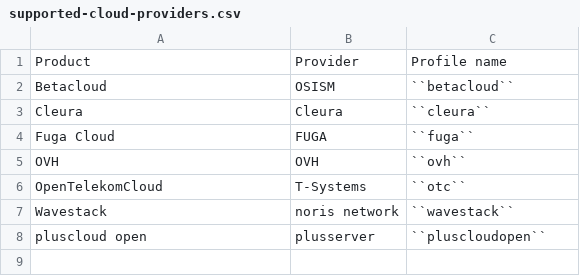
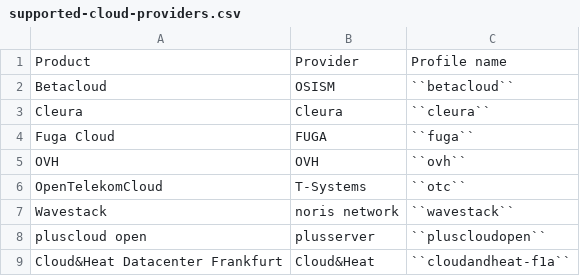
Before and after one commit to osism/testbed, a CSV file: doc/source/supported-cloud-providers.csv, drawn as a sheet; the diff names each change by its address in the sheet, - before the commit and + after, or states it on an @@ line.

Commit message:
Adds cloudandheat public cloud f1a (#1387)
Signed-off-by: Heiko Ritter <heiko.ritter@cloudandheat.com>

```diff
--- a/doc/source/supported-cloud-providers.csv
+++ b/doc/source/supported-cloud-providers.csv
+row 9: Cloud&Heat Datacenter Frankfurt | Cloud&Heat | ``cloudandheat-f1a``
```
Also changed, not shown: 2 other files.
